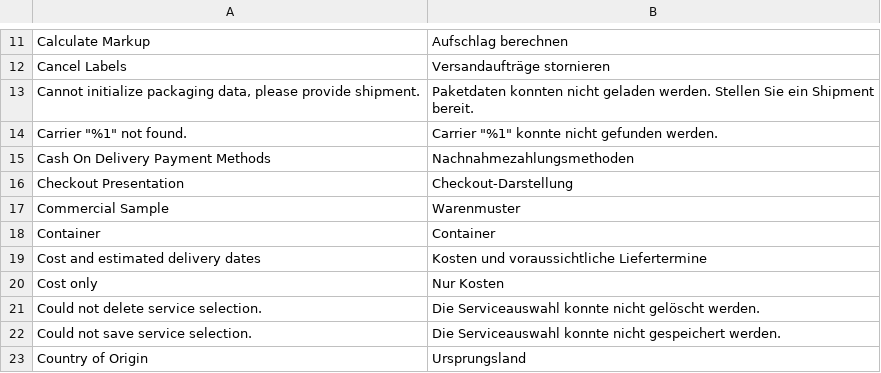
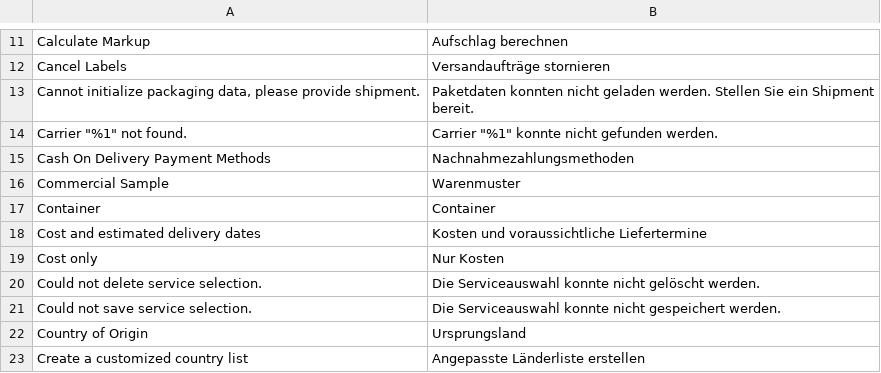
Before and after one commit to netresearch/dhl-module-shipping-core, a CSV file: i18n/de_DE.csv, drawn as a sheet; only a part is shown, gaps mark what is left out; the shorter side is filled out with more unchanged rows; the diff names each change by its address in the sheet, - before the commit and + after, or states it on an @@ line.

```diff
--- a/i18n/de_DE.csv
+++ b/i18n/de_DE.csv
-row 16: Checkout Presentation | Checkout-Darstellung
```
Also changed, not shown: i18n/en_US.csv, 2 other files.
